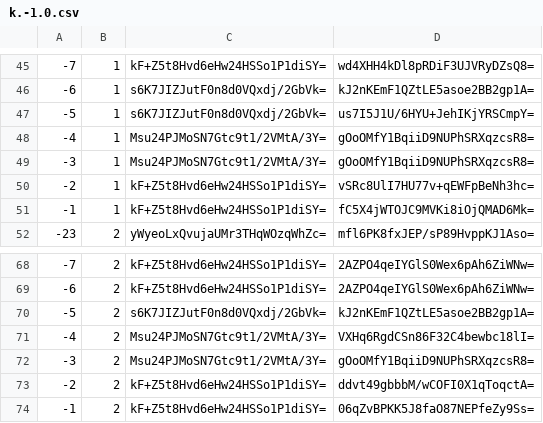
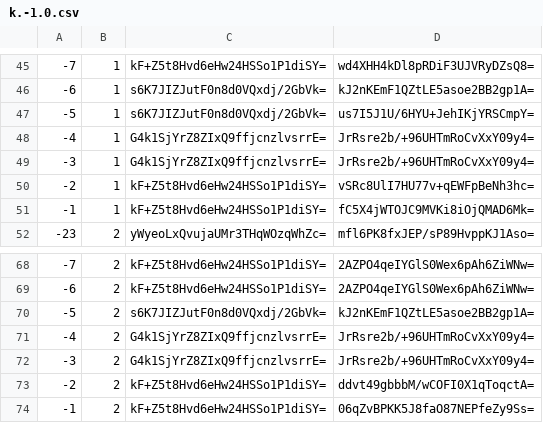
Before and after one commit to mochimochiomochi/mochicraftmap2, a CSV file: overworld/tiles/zoom.-1/metadata/k.-1.0.csv, drawn as a sheet; only a part is shown, gaps mark what is left out.

```diff
--- a/overworld/tiles/zoom.-1/metadata/k.-1.0.csv
+++ b/overworld/tiles/zoom.-1/metadata/k.-1.0.csv
@@ -47,4 +47,4 @@
 -5,1,s6K7JIZJutF0n8d0VQxdj/2GbVk=,us7I5J1U/6HYU+JehIKjYRSCmpY=
--4,1,Msu24PJMoSN7Gtc9t1/2VMtA/3Y=,gOoOMfY1BqiiD9NUPhSRXqzcsR8=
--3,1,Msu24PJMoSN7Gtc9t1/2VMtA/3Y=,gOoOMfY1BqiiD9NUPhSRXqzcsR8=
+-4,1,G4k1SjYrZ8ZIxQ9ffjcnzlvsrrE=,JrRsre2b/+96UHTmRoCvXxY09y4=
+-3,1,G4k1SjYrZ8ZIxQ9ffjcnzlvsrrE=,JrRsre2b/+96UHTmRoCvXxY09y4=
 -2,1,kF+Z5t8Hvd6eHw24HSSo1P1diSY=,vSRc8UlI7HU77v+qEWFpBeNh3hc=
@@ -70,4 +70,4 @@
 -5,2,s6K7JIZJutF0n8d0VQxdj/2GbVk=,kJ2nKEmF1QZtLE5asoe2BB2gp1A=
--4,2,Msu24PJMoSN7Gtc9t1/2VMtA/3Y=,VXHq6RgdCSn86F32C4bewbc18lI=
--3,2,Msu24PJMoSN7Gtc9t1/2VMtA/3Y=,gOoOMfY1BqiiD9NUPhSRXqzcsR8=
+-4,2,G4k1SjYrZ8ZIxQ9ffjcnzlvsrrE=,JrRsre2b/+96UHTmRoCvXxY09y4=
+-3,2,G4k1SjYrZ8ZIxQ9ffjcnzlvsrrE=,JrRsre2b/+96UHTmRoCvXxY09y4=
 -2,2,kF+Z5t8Hvd6eHw24HSSo1P1diSY=,ddvt49gbbbM/wCOFI0X1qToqctA=
```
Also changed, not shown: overworld/tiles/zoom.-1/metadata/k.1.1.csv, overworld/tiles/zoom.-2/metadata/k.-1.0.csv, 22 other files.
